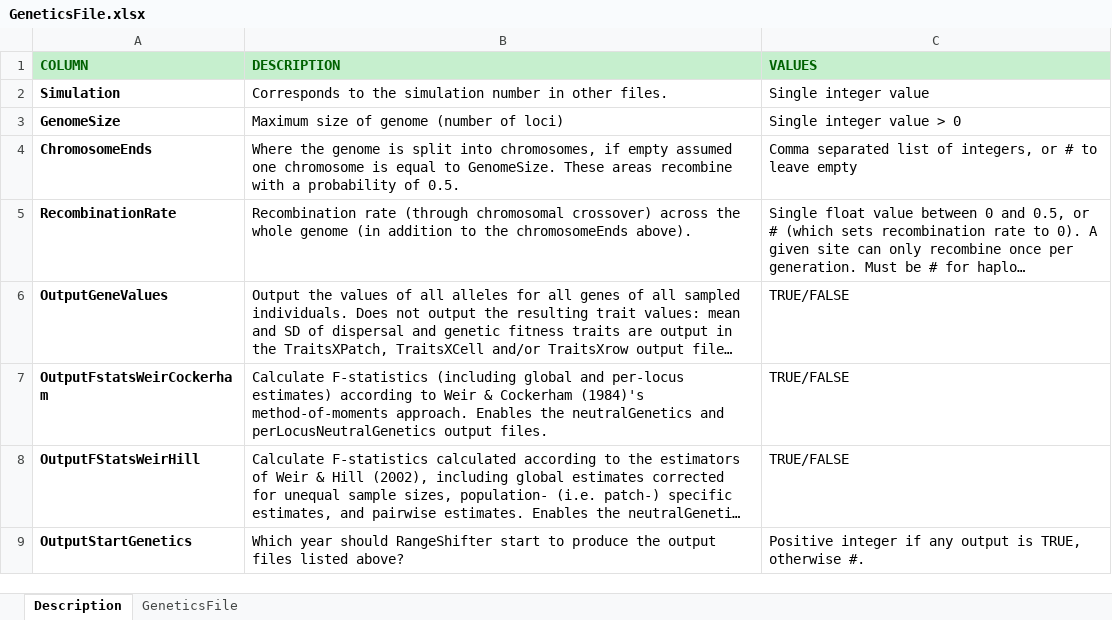
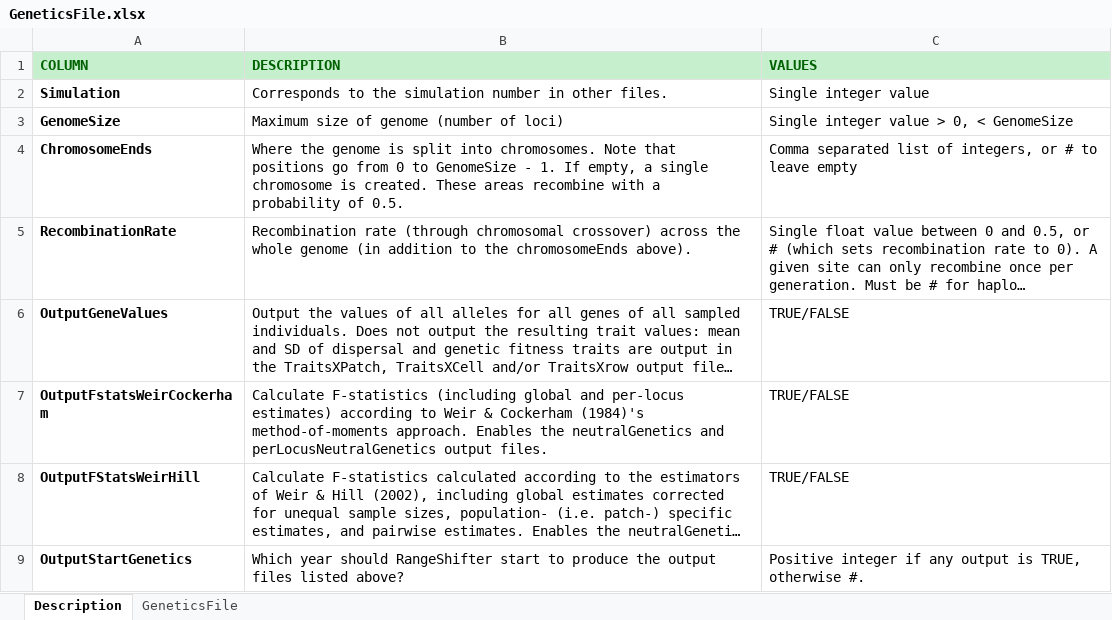
Before and after one commit to RangeShifter/RangeShifter_batch, an Excel workbook: doc/Manual/Batchmode/GeneticsFile.xlsx, sheet Description, drawn as a sheet; only a part is shown; long unchanged cells end in …; values as stored, in another font and other column widths than the file's, no borders; the diff names each change by its address in the sheet, - before the commit and + after, or states it on an @@ line.

```diff
--- a/doc/Manual/Batchmode/GeneticsFile.xlsx (sheet Description)
+++ b/doc/Manual/Batchmode/GeneticsFile.xlsx (sheet Description)
-C3 (VALUES): Single integer value > 0
+C3 (VALUES): Single integer value > 0, < GenomeSize
-B4 (DESCRIPTION): …split into chromosomes, if empty assumed one chromosome is equal to GenomeSize. These areas…
+B4 (DESCRIPTION): …split into chromosomes. Note that positions go from 0 to GenomeSize - 1. If empty, a single chromosome is created. These areas…
```
Also changed, not shown: doc/Manual/Batchmode/TraitsFile.xlsx.
